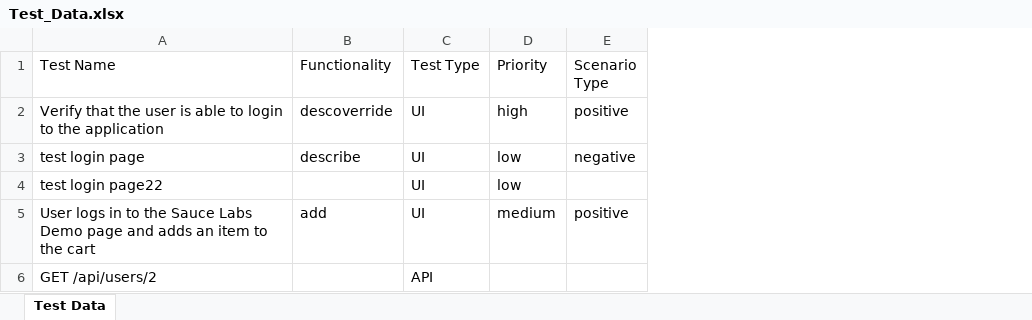
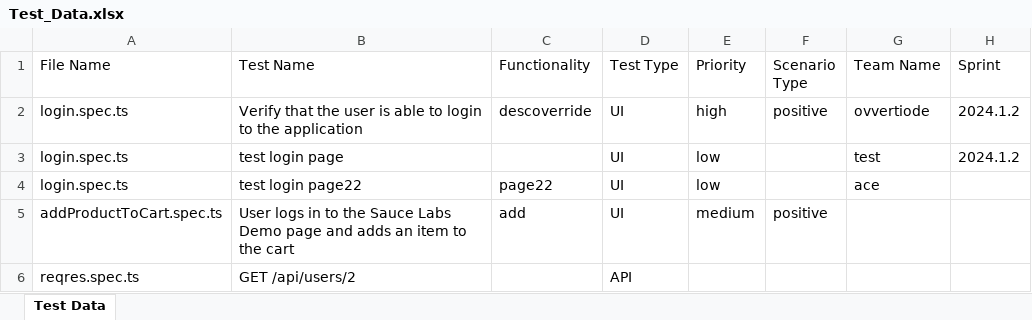
Before and after one commit to a-suraj-bhatti/Playwright-ts-framework, an Excel workbook: Test_Data.xlsx, sheet Test Data, drawn as a sheet; values as stored, in another font and other column widths than the file's, no borders; addresses are those after the commit; the diff names each change by its address in the sheet, - before the commit and + after, or states it on an @@ line.

Commit message:
Updated report data

```diff
--- a/Test_Data.xlsx (sheet Test Data)
+++ b/Test_Data.xlsx (sheet Test Data)
+column A (File Name), rows 2-6: login.spec.ts | login.spec.ts | login.spec.ts | addProductToCart.spec.ts | reqres.spec.ts
+column G (Team Name), rows 2-4: ovvertiode | test | ace
+column H (Sprint), rows 2-3: 2024.1.2 | 2024.1.2
-C3 (Functionality): describe
+C3 (Functionality): (empty)
-F3 (Scenario Type): negative
+F3 (Scenario Type): (empty)
-C4 (Functionality): (empty)
+C4 (Functionality): page22
```
Also changed, not shown: 5 other files.
